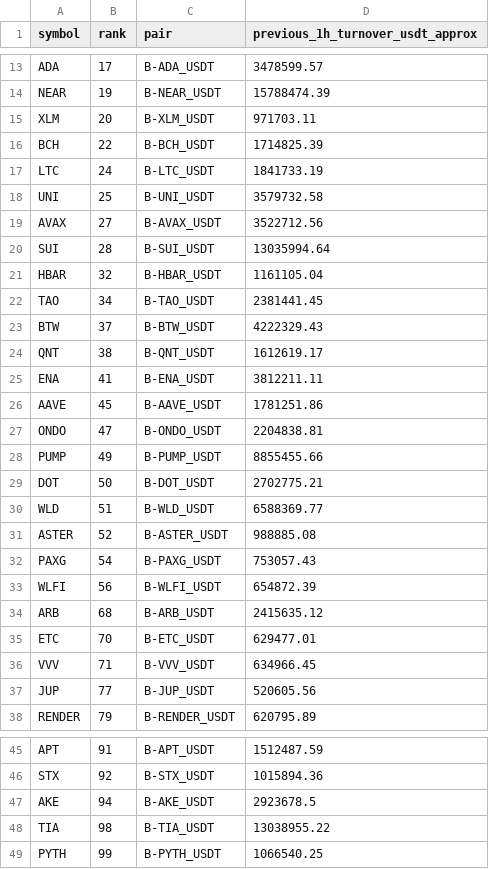
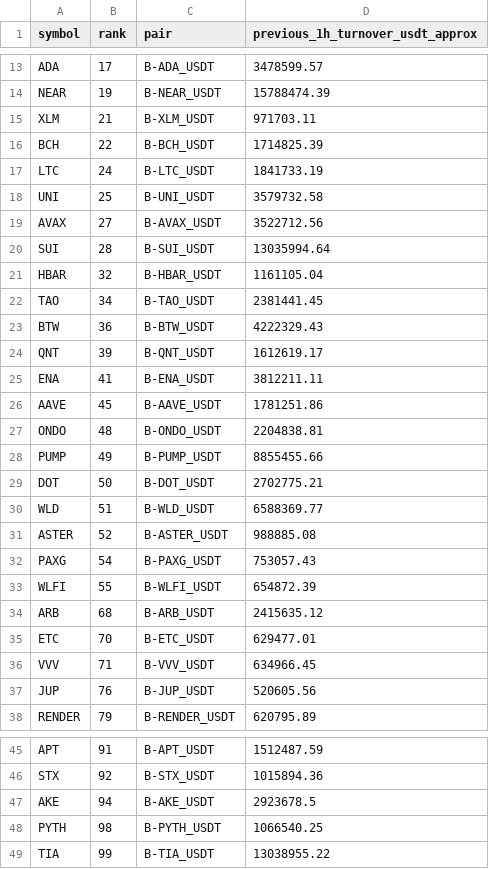
Before and after one commit to jharajesh1210/crypto-early-scanner, a CSV file: TOP100_AMD_POC_1H_PAPER_universe.csv, drawn as a sheet; only a part is shown, gaps mark what is left out.

```diff
--- a/TOP100_AMD_POC_1H_PAPER_universe.csv
+++ b/TOP100_AMD_POC_1H_PAPER_universe.csv
@@ -14,3 +14,3 @@ ADA,17,B-ADA_USDT,3478599.57
 NEAR,19,B-NEAR_USDT,15788474.39
-XLM,20,B-XLM_USDT,971703.11
+XLM,21,B-XLM_USDT,971703.11
 BCH,22,B-BCH_USDT,1714825.39
@@ -22,7 +22,7 @@ HBAR,32,B-HBAR_USDT,1161105.04
 TAO,34,B-TAO_USDT,2381441.45
-BTW,37,B-BTW_USDT,4222329.43
-QNT,38,B-QNT_USDT,1612619.17
+BTW,36,B-BTW_USDT,4222329.43
+QNT,39,B-QNT_USDT,1612619.17
 ENA,41,B-ENA_USDT,3812211.11
 AAVE,45,B-AAVE_USDT,1781251.86
-ONDO,47,B-ONDO_USDT,2204838.81
+ONDO,48,B-ONDO_USDT,2204838.81
 PUMP,49,B-PUMP_USDT,8855455.66
@@ -32,3 +32,3 @@ ASTER,52,B-ASTER_USDT,988885.08
 PAXG,54,B-PAXG_USDT,753057.43
-WLFI,56,B-WLFI_USDT,654872.39
+WLFI,55,B-WLFI_USDT,654872.39
 ARB,68,B-ARB_USDT,2415635.12
@@ -36,3 +36,3 @@ ETC,70,B-ETC_USDT,629477.01
 VVV,71,B-VVV_USDT,634966.45
-JUP,77,B-JUP_USDT,520605.56
+JUP,76,B-JUP_USDT,520605.56
 RENDER,79,B-RENDER_USDT,620795.89
@@ -47,3 +47,3 @@ STX,92,B-STX_USDT,1015894.36
 AKE,94,B-AKE_USDT,2923678.5
-TIA,98,B-TIA_USDT,13038955.22
-PYTH,99,B-PYTH_USDT,1066540.25
+PYTH,98,B-PYTH_USDT,1066540.25
+TIA,99,B-TIA_USDT,13038955.22
```
Also changed, not shown: 1 other file.
